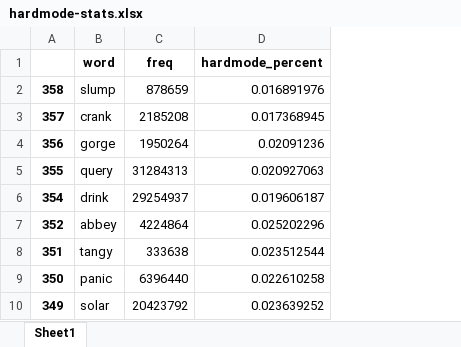
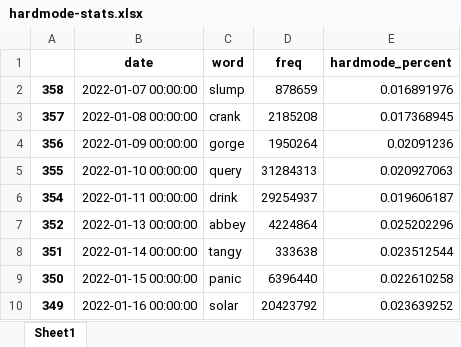
Before and after one commit to pass-pass-pass/html, an Excel workbook: hardmode-stats.xlsx, sheet Sheet1, drawn as a sheet; only a part is shown; values as stored, in another font and other column widths than the file's, no borders; the diff names each change by its address in the sheet, - before the commit and + after, or states it on an @@ line.

Commit message:
Implement hardmode stats class

```diff
--- a/hardmode-stats.xlsx (sheet Sheet1)
+++ b/hardmode-stats.xlsx (sheet Sheet1)
+column B (date), rows 2-10: 2022-01-07 00:00:00 | 2022-01-08 00:00:00 | 2022-01-09 00:00:00 | 2022-01-10 00:00:00 | 2022-01-11 00:00:00 | 2022-01-13 00:00:00 | 2022-01-14 00:00:00 | 2022-01-15 00:00:00 | 2022-01-16 00:00:00
```
Also changed, not shown: 3 other files.
